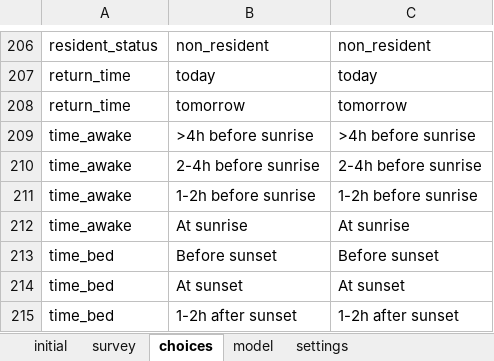
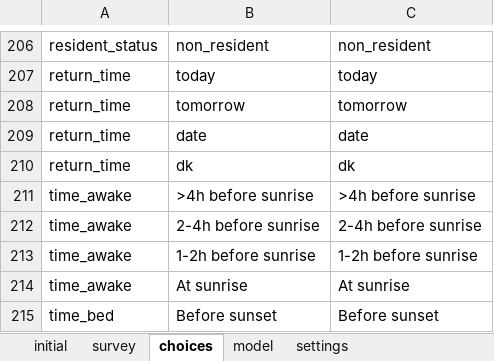
Before and after one commit to karoliscfd/bohemia, an Excel workbook: odkx/app/config/tables/hh_member/forms/hh_member_exit/hh_member_exit.xlsx, sheet choices, drawn as a sheet; only a part is shown, gaps mark what is left out; the shorter side is filled out with more unchanged rows; values as stored, in another font and other column widths than the file's, no borders; the diff names each change by its address in the sheet, - before the commit and + after, or states it on an @@ line.

Commit message:
Update HH member absent return date prompt

```diff
--- a/odkx/app/config/tables/hh_member/forms/hh_member_exit/hh_member_exit.xlsx (sheet choices)
+++ b/odkx/app/config/tables/hh_member/forms/hh_member_exit/hh_member_exit.xlsx (sheet choices)
+row 209: return_time | date | date
+row 210: return_time | dk | dk
```
Also changed, not shown: sheet model, sheet survey, sheet settings, odkx/app/config/tables/hh_member/forms/hh_member/hh_member.xlsx, odkx/app/config/tables/hh_member/forms/hh_member_absent/hh_member_absent.xlsx, 13 other files.
